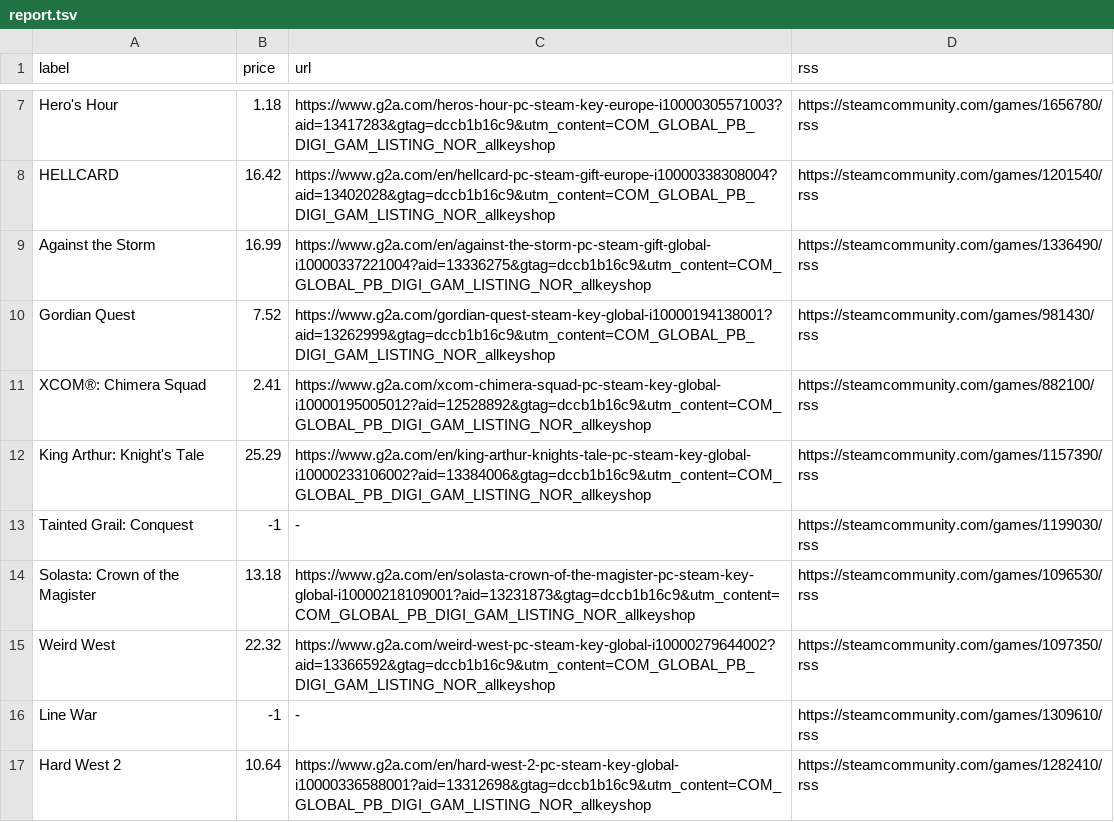
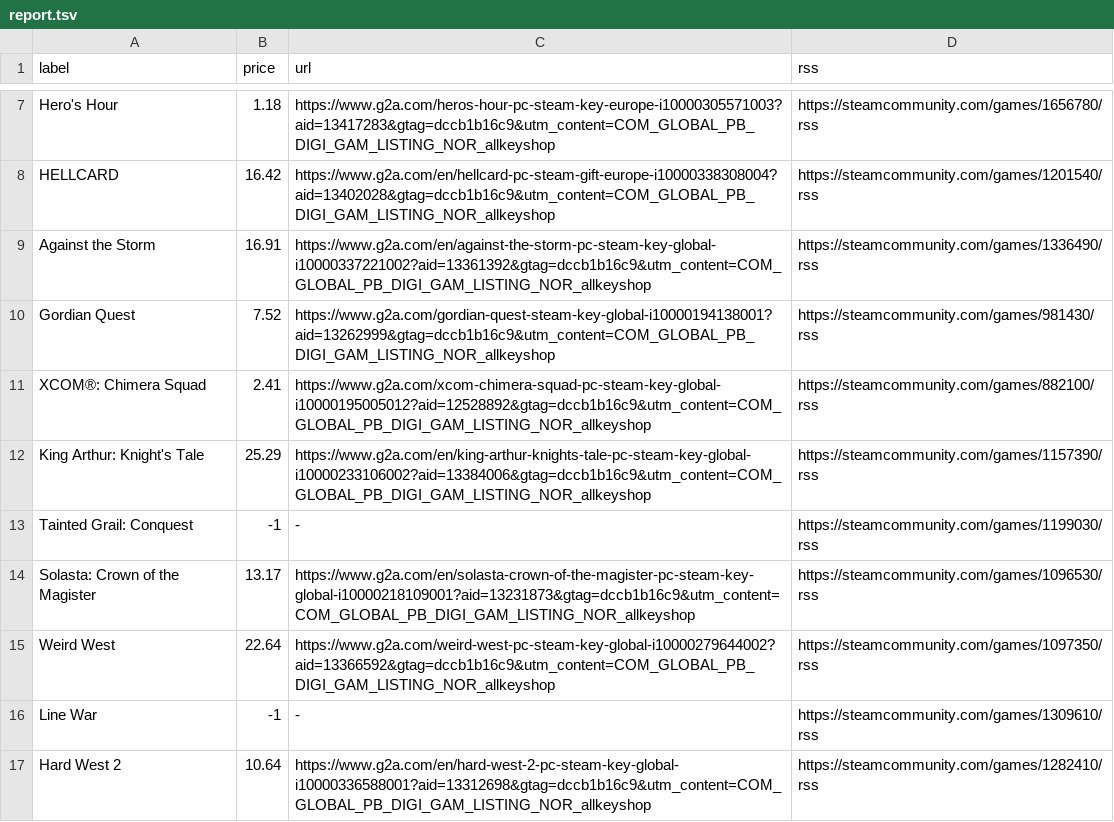
Before and after one commit to ste-xx/steam-price-watcher, a TSV file: report.tsv, drawn as a sheet; only a part is shown, gaps mark what is left out.

Commit message:
Commit from GitHub Actions (Steam Watch Report)

```diff
--- a/report.tsv
+++ b/report.tsv
@@ -8,3 +8,3 @@ Hero's Hour	1.18	https://www.g2a.com/heros-hour-pc-steam-key-europe-i10000305571
 HELLCARD	16.42	https://www.g2a.com/en/hellcard-pc-steam-gift-europe-i10000338308004?aid=13402028&gtag=dccb1b16c9&utm_content=COM_GLOBAL_PB_DIGI_GAM_LISTING_NOR_allkeyshop	https://steamcommunity.com/games/1201540/rss
-Against the Storm	16.99	https://www.g2a.com/en/against-the-storm-pc-steam-gift-global-i10000337221004?aid=13336275&gtag=dccb1b16c9&utm_content=COM_GLOBAL_PB_DIGI_GAM_LISTING_NOR_allkeyshop	https://steamcommunity.com/games/1336490/rss
+Against the Storm	16.91	https://www.g2a.com/en/against-the-storm-pc-steam-key-global-i10000337221002?aid=13361392&gtag=dccb1b16c9&utm_content=COM_GLOBAL_PB_DIGI_GAM_LISTING_NOR_allkeyshop	https://steamcommunity.com/games/1336490/rss
 Gordian Quest	7.52	https://www.g2a.com/gordian-quest-steam-key-global-i10000194138001?aid=13262999&gtag=dccb1b16c9&utm_content=COM_GLOBAL_PB_DIGI_GAM_LISTING_NOR_allkeyshop	https://steamcommunity.com/games/981430/rss
@@ -13,4 +13,4 @@ King Arthur: Knight's Tale	25.29	https://www.g2a.com/en/king-arthur-knights-tale
 Tainted Grail: Conquest	-1	-	https://steamcommunity.com/games/1199030/rss
-Solasta: Crown of the Magister	13.18	https://www.g2a.com/en/solasta-crown-of-the-magister-pc-steam-key-global-i10000218109001?aid=13231873&gtag=dccb1b16c9&utm_content=COM_GLOBAL_PB_DIGI_GAM_LISTING_NOR_allkeyshop	https://steamcommunity.com/games/1096530/rss
-Weird West	22.32	https://www.g2a.com/weird-west-pc-steam-key-global-i10000279644002?aid=13366592&gtag=dccb1b16c9&utm_content=COM_GLOBAL_PB_DIGI_GAM_LISTING_NOR_allkeyshop	https://steamcommunity.com/games/1097350/rss
+Solasta: Crown of the Magister	13.17	https://www.g2a.com/en/solasta-crown-of-the-magister-pc-steam-key-global-i10000218109001?aid=13231873&gtag=dccb1b16c9&utm_content=COM_GLOBAL_PB_DIGI_GAM_LISTING_NOR_allkeyshop	https://steamcommunity.com/games/1096530/rss
+Weird West	22.64	https://www.g2a.com/weird-west-pc-steam-key-global-i10000279644002?aid=13366592&gtag=dccb1b16c9&utm_content=COM_GLOBAL_PB_DIGI_GAM_LISTING_NOR_allkeyshop	https://steamcommunity.com/games/1097350/rss
 Line War	-1	-	https://steamcommunity.com/games/1309610/rss
```
Also changed, not shown: 1 other file.
